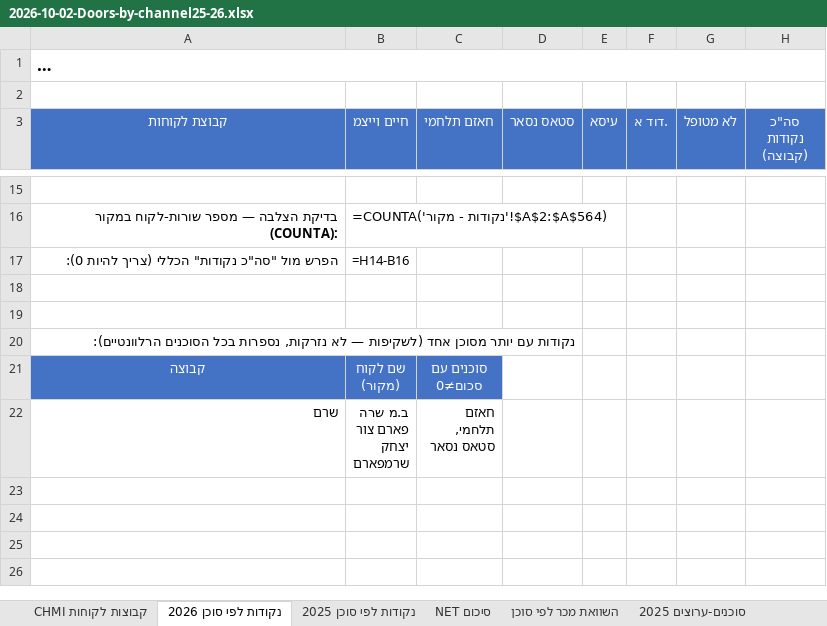
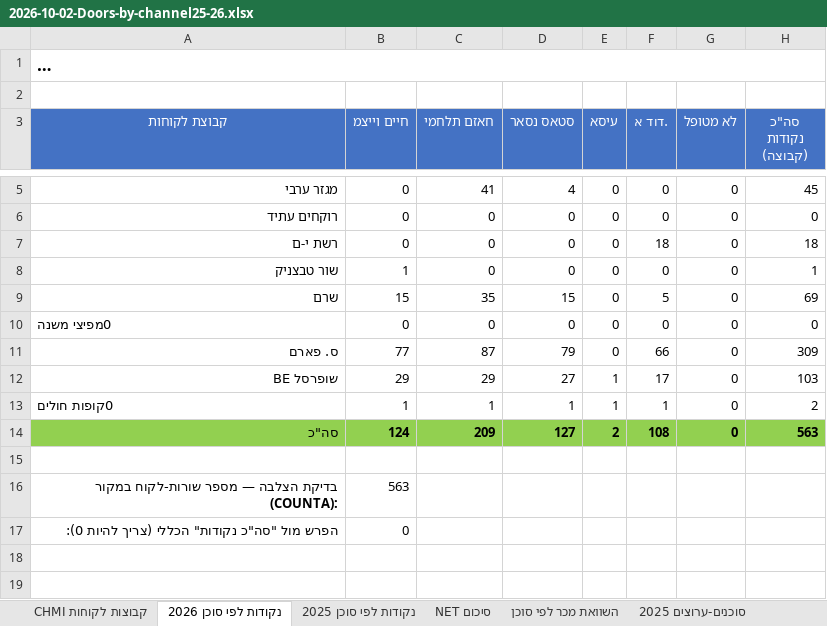
Before and after one commit to 1eyalsadot/the-5-agents, an Excel workbook: kirill/outputs/2026-10-02-Doors-by-channel25-26.xlsx, sheet נקודות לפי סוכן 2026, drawn as a sheet; only a part is shown, gaps mark what is left out; the shorter side is filled out with more unchanged rows; long unchanged cells end in …; values as stored, in another font and other column widths than the file's, no borders; formulas without a stored value are shown as written; the diff covers the shown part only; the diff names each change by its address in the sheet, - before the commit and + after, or states it on an @@ line.

```diff
--- a/kirill/outputs/2026-10-02-Doors-by-channel25-26.xlsx (sheet נקודות לפי סוכן 2026)
+++ b/kirill/outputs/2026-10-02-Doors-by-channel25-26.xlsx (sheet נקודות לפי סוכן 2026)
+row 5: מגזר ערבי | 0 | 41 | 4 | 0 | 0 | 0 | 45
+row 6: רוקחים עתיד | 0 | 0 | 0 | 0 | 0 | 0 | 0
+row 7: רשת י-ם | 0 | 0 | 0 | 0 | 18 | 0 | 18
+row 8: שור טבצניק | 1 | 0 | 0 | 0 | 0 | 0 | 1
+row 9: שרם | 15 | 35 | 15 | 0 | 5 | 0 | 69
+row 10: 0מפיצי משנה | 0 | 0 | 0 | 0 | 0 | 0 | 0
+row 11: ס. פארם | 77 | 87 | 79 | 0 | 66 | 0 | 309
+row 12: שופרסל BE | 29 | 29 | 27 | 1 | 17 | 0 | 103
+row 13: 0קופות חולים | 1 | 1 | 1 | 1 | 1 | 0 | 2
+row 14: סה"כ | 124 | 209 | 127 | 2 | 108 | 0 | 563
-B16 (חיים וייצמ): =COUNTA('נקודות - מקור'!$A$2:$A$564)
+B16 (חיים וייצמ): 563
-B17 (חיים וייצמ): =H14-B16
+B17 (חיים וייצמ): 0
```
Also changed, not shown: 1 added row and 11 removed rows elsewhere in this sheet, sheet 1510, sheet לקוחות לפי סוכן 1015, sheet סיכום מפורט - סוכן-ערוץ-חנות, sheet לקוחות לפי סוכן, sheet לקוחות לפי סוכן - מקור חדש, sheet סוכנים-ערוצים 2026, 6 more sheets.
